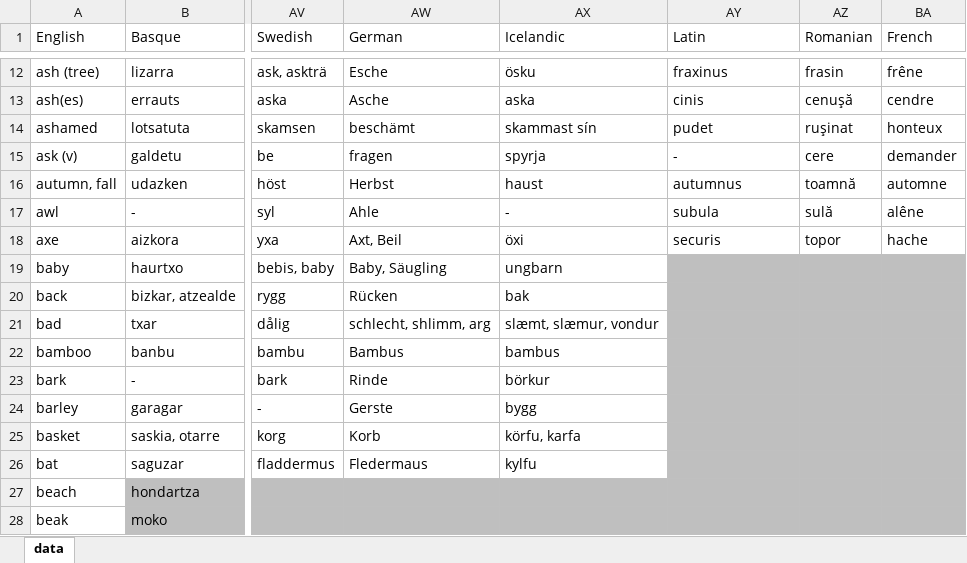
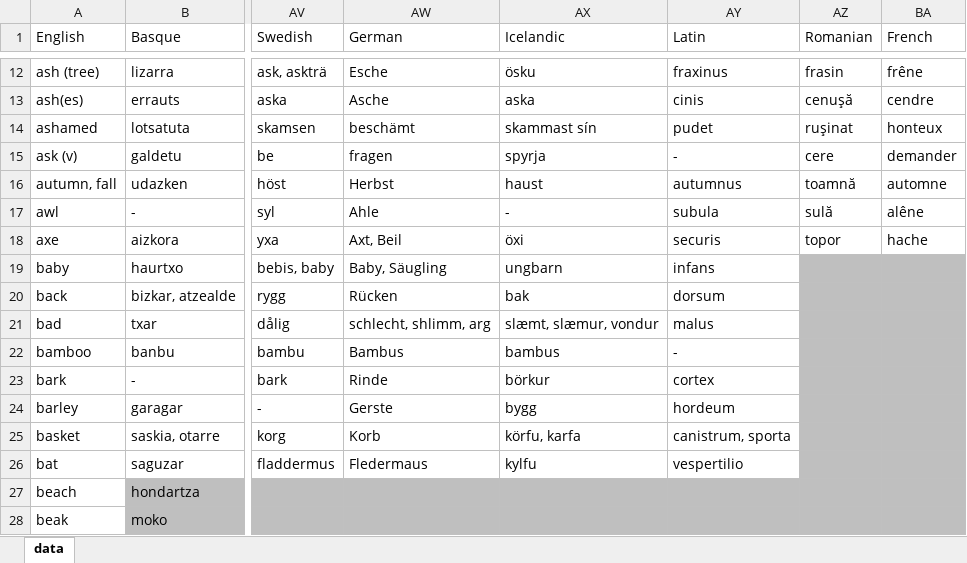
Before and after one commit to damiansp/linguistics, an Excel workbook: historical/data/data_strict.xlsx, sheet data, drawn as a sheet; only a part is shown, gaps mark what is left out; values as stored, in another font and other column widths than the file's, no borders; the diff names each change by its address in the sheet, - before the commit and + after, or states it on an @@ line.

```diff
--- a/historical/data/data_strict.xlsx (sheet data)
+++ b/historical/data/data_strict.xlsx (sheet data)
-AY19 (Latin): (empty)
+AY19 (Latin): infans
-AY19:AY26 fill: #BFBFBF
+AY19:AY26 fill: none
-AY20 (Latin): (empty)
+AY20 (Latin): dorsum
-AY21 (Latin): (empty)
+AY21 (Latin): malus
-AY22 (Latin): (empty)
+AY22 (Latin): -
-AY23 (Latin): (empty)
+AY23 (Latin): cortex
-AY24 (Latin): (empty)
+AY24 (Latin): hordeum
-AY25 (Latin): (empty)
+AY25 (Latin): canistrum, sporta
-AY26 (Latin): (empty)
+AY26 (Latin): vespertilio
```
Also changed, not shown: historical/data/data.xlsx.
